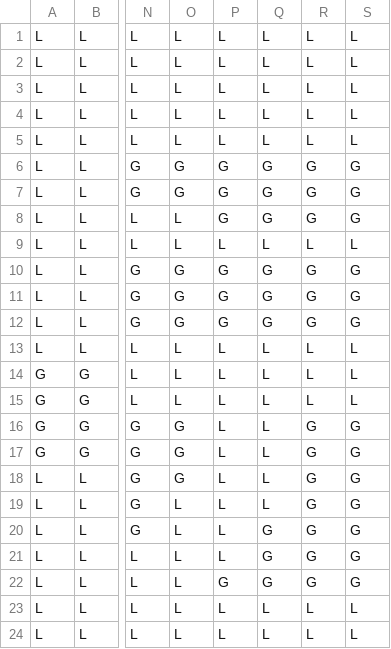
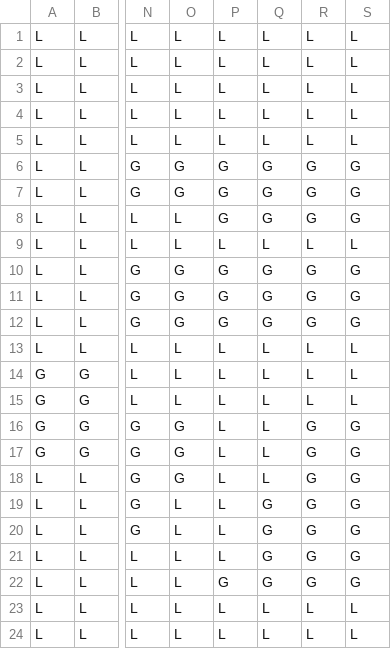
Before and after one commit to erine125/lava-jam-2024, a CSV file: Assets/Text/tilemap.csv, drawn as a sheet; only a part is shown, gaps mark what is left out; the diff names each change by its address in the sheet, - before the commit and + after, or states it on an @@ line.

Commit message:
Change one lava tile to ground

```diff
--- a/Assets/Text/tilemap.csv
+++ b/Assets/Text/tilemap.csv
-Q19: L
+Q19: G
```
